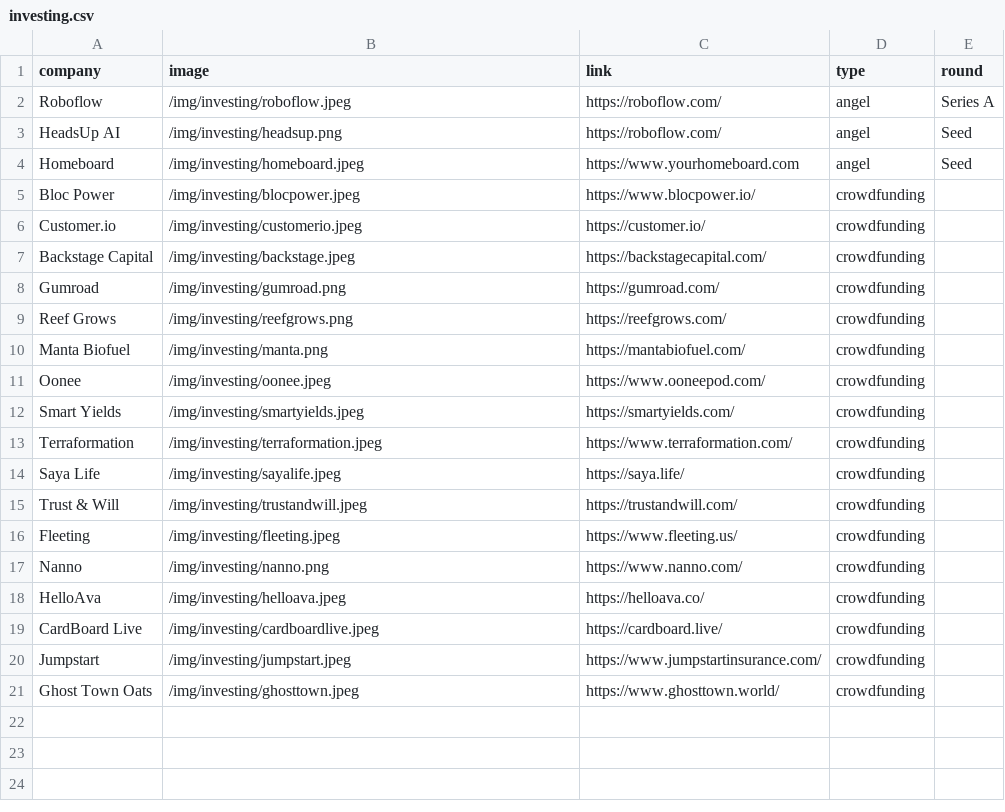
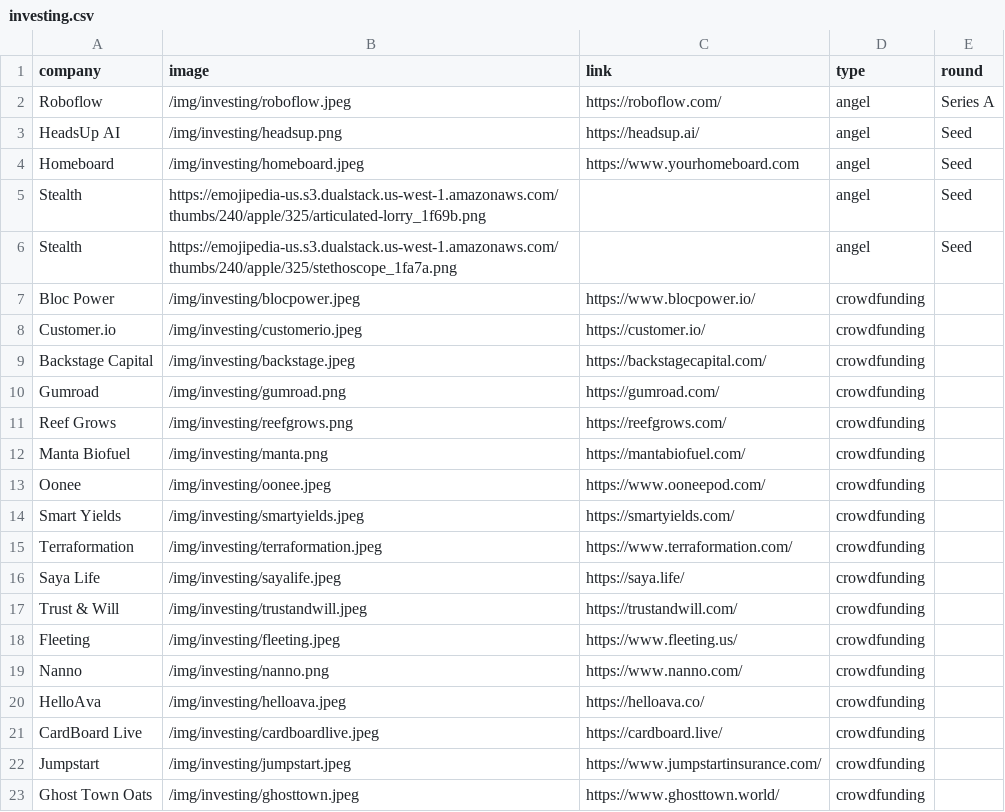
Before and after one commit to jhil/jeffanders-2022, a CSV file: _data/investing.csv, drawn as a sheet.

Commit message:
update investing and draft designline

```diff
--- a/_data/investing.csv
+++ b/_data/investing.csv
@@ -2,4 +2,6 @@ company,image,link,type,round
 Roboflow,/img/investing/roboflow.jpeg,https://roboflow.com/,angel,Series A
-HeadsUp AI,/img/investing/headsup.png,https://roboflow.com/,angel,Seed
+HeadsUp AI,/img/investing/headsup.png,https://headsup.ai/,angel,Seed
 Homeboard,/img/investing/homeboard.jpeg,https://www.yourhomeboard.com,angel,Seed
+Stealth,https://emojipedia-us.s3.dualstack.us-west-1.amazonaws.com/thumbs/240/apple/325/articulated-lorry_1f69b.png,,angel,Seed
+Stealth,https://emojipedia-us.s3.dualstack.us-west-1.amazonaws.com/thumbs/240/apple/325/stethoscope_1fa7a.png,,angel,Seed
 Bloc Power,/img/investing/blocpower.jpeg,https://www.blocpower.io/,crowdfunding
```
Also changed, not shown: 5 other files.
